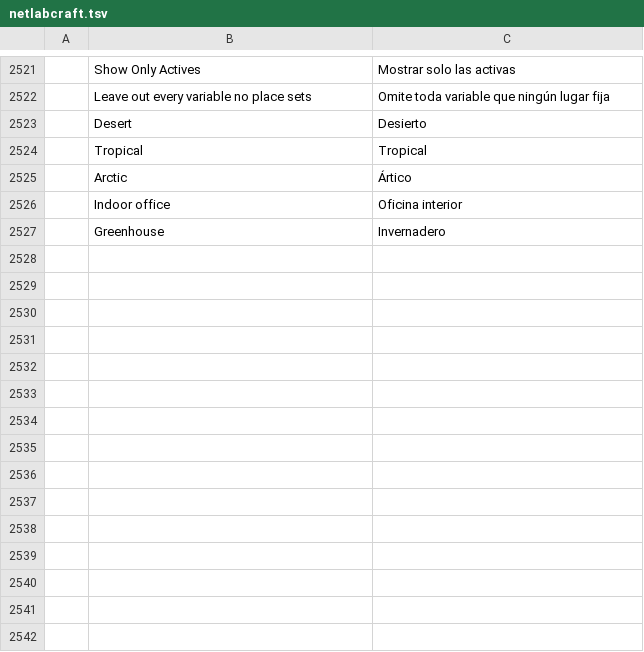
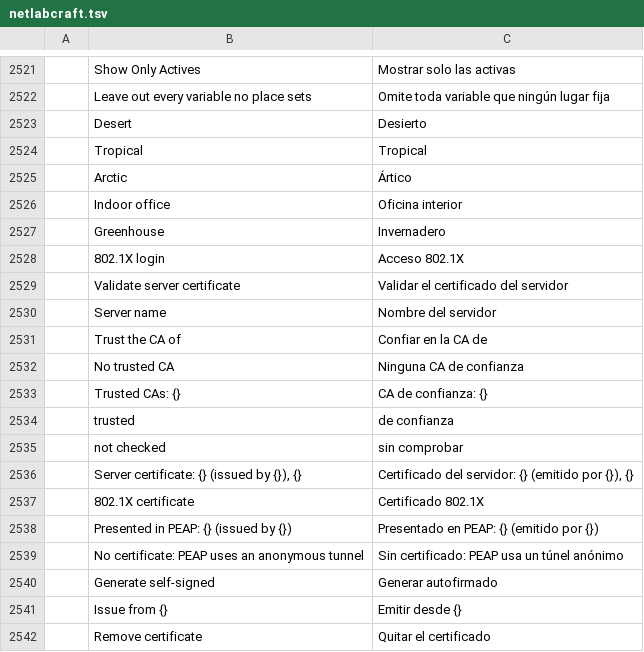
Before and after one commit to ayozetr/netlabcraft, a TSV file: locales/es/netlabcraft.tsv, drawn as a sheet; only a part is shown, gaps mark what is left out; the diff names each change by its address in the sheet, - before the commit and + after, or states it on an @@ line.

Commit message:
PEAP over TLS 1.2 with a RADIUS server certificate and host-side validation (#172)
* PEAP runs over TLS 1.2 with the RADIUS server's certificate, and a host's login can validate it

The tunnel is wire::tls carried in EAP messages with the fragmentation of RFC 5216, the
session key is exported from it, a Server's certificate is set by aaa.certificate (issued by
a lab CA or self-signed), a host's login validates it against trusted CAs and a name
(dot1x.trust), and dot1x.status, the wireless page and debug dot1x show the result. Lab 56.

* Order the dot1x modules the way rustfmt wants and keep tests_wifisec behind cfg(test)

* Look for the TLS messages the PEAP tunnel now shows in the event list

* List lab 56 after lab 54, in file order

* PEAP tests: look for the certificate bytes, and an untrusted chain is refused before it is shown

```diff
--- a/locales/es/netlabcraft.tsv
+++ b/locales/es/netlabcraft.tsv
+row 2528:  | 802.1X login | Acceso 802.1X
+row 2529:  | Validate server certificate | Validar el certificado del servidor
+row 2530:  | Server name | Nombre del servidor
+row 2531:  | Trust the CA of | Confiar en la CA de
+row 2532:  | No trusted CA | Ninguna CA de confianza
+row 2533:  | Trusted CAs: {} | CA de confianza: {}
+row 2534:  | trusted | de confianza
+row 2535:  | not checked | sin comprobar
+row 2536:  | Server certificate: {} (issued by {}), {} | Certificado del servidor: {} (emitido por {}), {}
+row 2537:  | 802.1X certificate | Certificado 802.1X
+row 2538:  | Presented in PEAP: {} (issued by {}) | Presentado en PEAP: {} (emitido por {})
+row 2539:  | No certificate: PEAP uses an anonymous tunnel | Sin certificado: PEAP usa un túnel anónimo
+row 2540:  | Generate self-signed | Generar autofirmado
+row 2541:  | Issue from {} | Emitir desde {}
+row 2542:  | Remove certificate | Quitar el certificado
```
Also changed, not shown: 23 other files.
